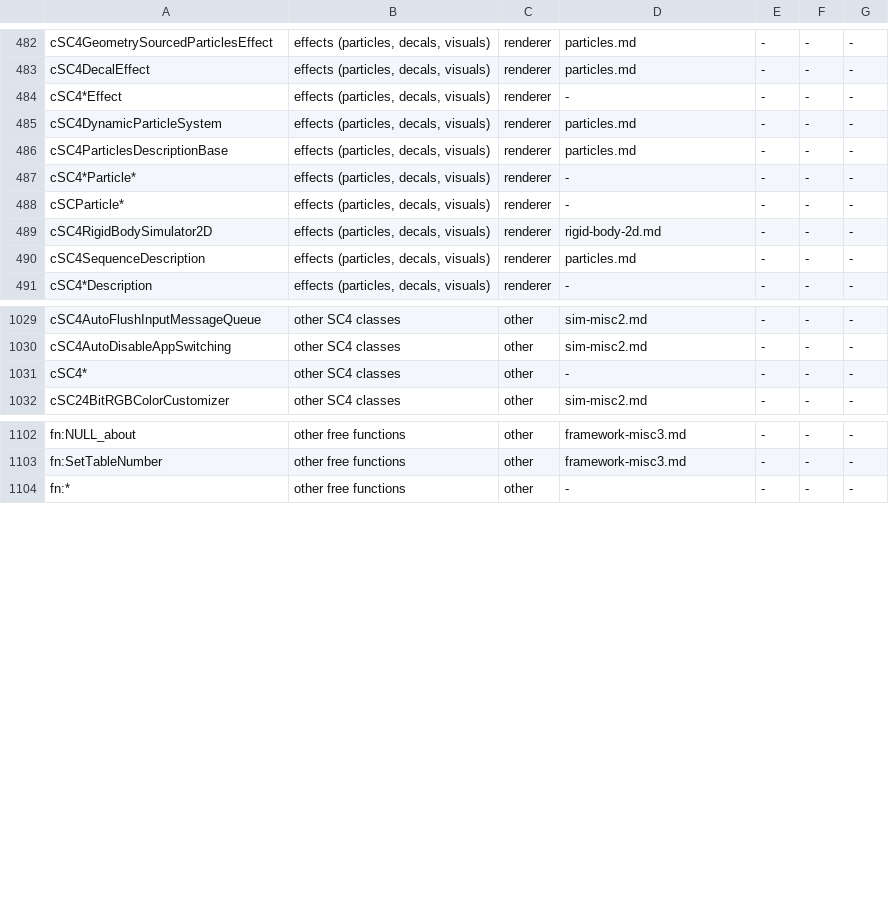
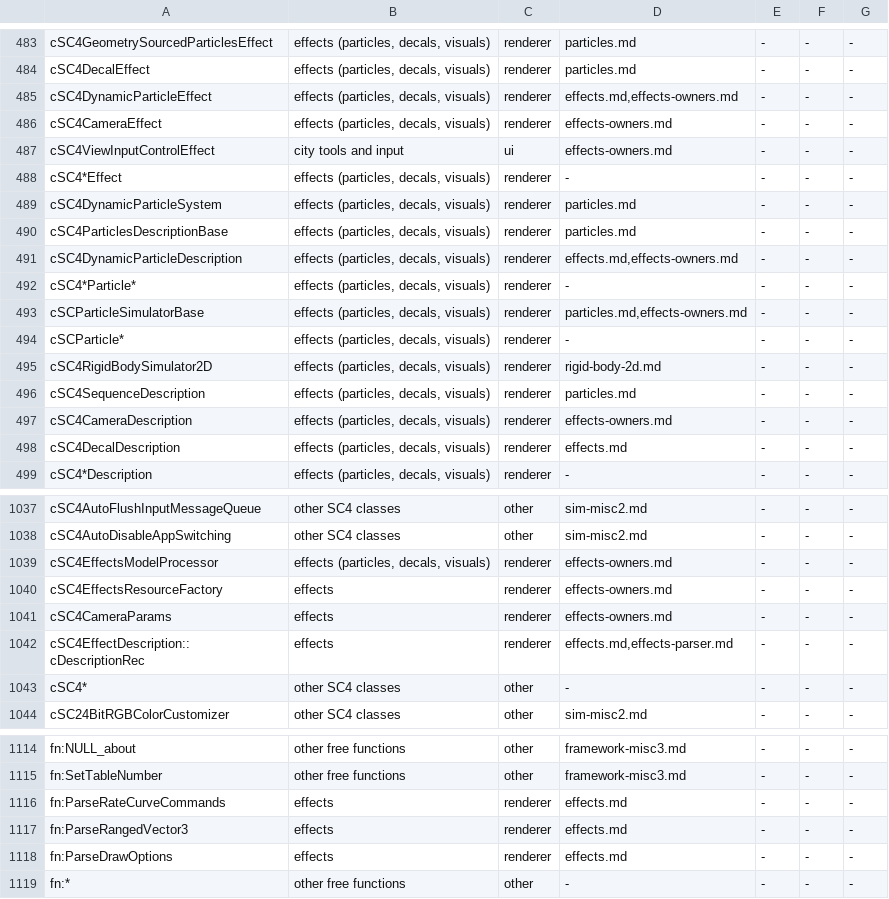
Before and after one commit to LucaSammartino/OpenSC4, a TSV file: tools/coverage-map.tsv, drawn as a sheet; only a part is shown, gaps mark what is left out; the diff covers the shown part only.

```diff
--- a/tools/coverage-map.tsv
+++ b/tools/coverage-map.tsv
@@ -483,2 +484,5 @@ cSC4GeometrySourcedParticlesEffect	effects (particles, decals, visuals)	renderer
 cSC4DecalEffect	effects (particles, decals, visuals)	renderer	particles.md	-	-	-
+cSC4DynamicParticleEffect	effects (particles, decals, visuals)	renderer	effects.md,effects-owners.md	-	-	-
+cSC4CameraEffect	effects (particles, decals, visuals)	renderer	effects-owners.md	-	-	-
+cSC4ViewInputControlEffect	city tools and input	ui	effects-owners.md	-	-	-
 cSC4*Effect	effects (particles, decals, visuals)	renderer	-	-	-	-
@@ -486,3 +490,5 @@ cSC4DynamicParticleSystem	effects (particles, decals, visuals)	renderer	particle
 cSC4ParticlesDescriptionBase	effects (particles, decals, visuals)	renderer	particles.md	-	-	-
+cSC4DynamicParticleDescription	effects (particles, decals, visuals)	renderer	effects.md,effects-owners.md	-	-	-
 cSC4*Particle*	effects (particles, decals, visuals)	renderer	-	-	-	-
+cSCParticleSimulatorBase	effects (particles, decals, visuals)	renderer	particles.md,effects-owners.md	-	-	-
 cSCParticle*	effects (particles, decals, visuals)	renderer	-	-	-	-
@@ -490,2 +496,4 @@ cSC4RigidBodySimulator2D	effects (particles, decals, visuals)	renderer	rigid-bod
 cSC4SequenceDescription	effects (particles, decals, visuals)	renderer	particles.md	-	-	-
+cSC4CameraDescription	effects (particles, decals, visuals)	renderer	effects-owners.md	-	-	-
+cSC4DecalDescription	effects (particles, decals, visuals)	renderer	effects.md	-	-	-
 cSC4*Description	effects (particles, decals, visuals)	renderer	-	-	-	-
@@ -1030,2 +1038,6 @@ cSC4AutoFlushInputMessageQueue	other SC4 classes	other	sim-misc2.md	-	-	-
 cSC4AutoDisableAppSwitching	other SC4 classes	other	sim-misc2.md	-	-	-
+cSC4EffectsModelProcessor	effects (particles, decals, visuals)	renderer	effects-owners.md	-	-	-
+cSC4EffectsResourceFactory	effects	renderer	effects-owners.md	-	-	-
+cSC4CameraParams	effects	renderer	effects-owners.md	-	-	-
+cSC4EffectDescription::cDescriptionRec	effects	renderer	effects.md,effects-parser.md	-	-	-
 cSC4*	other SC4 classes	other	-	-	-	-
@@ -1103,2 +1115,5 @@ fn:NULL_about	other free functions	other	framework-misc3.md	-	-	-
 fn:SetTableNumber	other free functions	other	framework-misc3.md	-	-	-
+fn:ParseRateCurveCommands	effects	renderer	effects.md	-	-	-
+fn:ParseRangedVector3	effects	renderer	effects.md	-	-	-
+fn:ParseDrawOptions	effects	renderer	effects.md	-	-	-
 fn:*	other free functions	other	-	-	-	-
```
Also changed, not shown: 1 added row and 4 edited cells elsewhere in this file, 2 other files.
